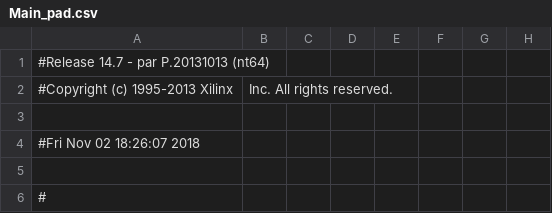
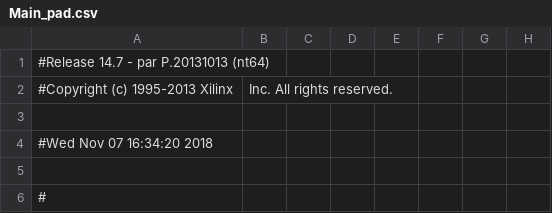
Before and after one commit to EpsLeonid/Pre-trigger, a CSV file: FPGA/Pre-trigger_Xilinx/Main_pad.csv, drawn as a sheet; only a part is shown; the diff names each change by its address in the sheet, - before the commit and + after, or states it on an @@ line.

```diff
--- a/FPGA/Pre-trigger_Xilinx/Main_pad.csv
+++ b/FPGA/Pre-trigger_Xilinx/Main_pad.csv
-A4: #Fri Nov 02 18:26:07 2018
+A4: #Wed Nov 07 16:34:20 2018
```
Also changed, not shown: 44 other files.
